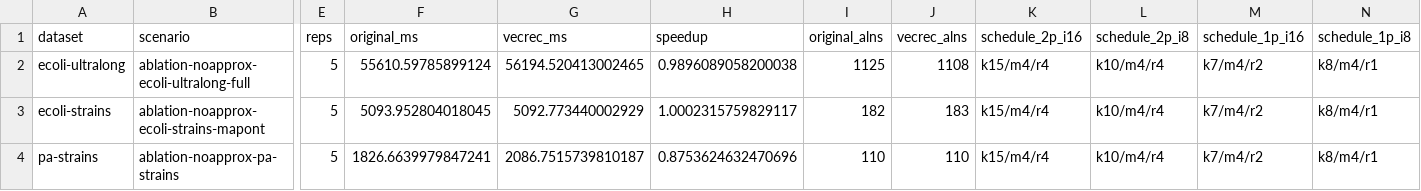
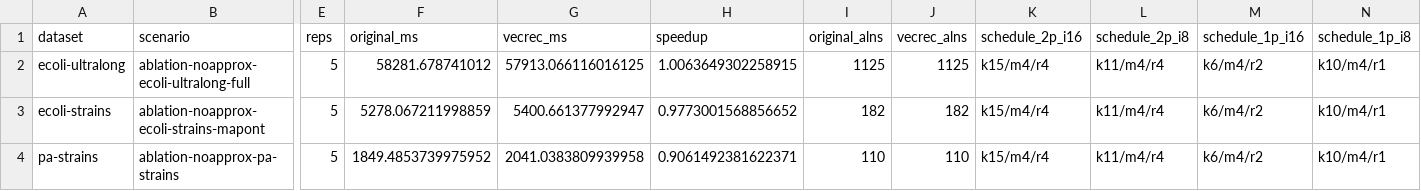
Before and after one commit to yihozhang/vecrec-small-comparison, a CSV file: results/e2e/zen4-7985wx.csv, drawn as a sheet; only a part is shown, gaps mark what is left out; the diff names each change by its address in the sheet, - before the commit and + after, or states it on an @@ line.

```diff
--- a/results/e2e/zen4-7985wx.csv
+++ b/results/e2e/zen4-7985wx.csv
-F2 (original_ms): 55610.59785899124
+F2 (original_ms): 58281.678741012
-G2 (vecrec_ms): 56194.520413002465
+G2 (vecrec_ms): 57913.066116016125
-H2 (speedup): 0.9896089058200038
+H2 (speedup): 1.0063649302258915
-J2 (vecrec_alns): 1108
+J2 (vecrec_alns): 1125
-L2:L4 (schedule_2p_i8): k10/m4/r4
+L2:L4 (schedule_2p_i8): k11/m4/r4
-M2:M4 (schedule_1p_i16): k7/m4/r2
+M2:M4 (schedule_1p_i16): k6/m4/r2
-N2:N4 (schedule_1p_i8): k8/m4/r1
+N2:N4 (schedule_1p_i8): k10/m4/r1
-F3 (original_ms): 5093.952804018045
+F3 (original_ms): 5278.067211998859
-G3 (vecrec_ms): 5092.773440002929
+G3 (vecrec_ms): 5400.661377992947
-H3 (speedup): 1.0002315759829117
+H3 (speedup): 0.9773001568856652
-J3 (vecrec_alns): 183
+J3 (vecrec_alns): 182
-F4 (original_ms): 1826.6639979847241
+F4 (original_ms): 1849.4853739975952
-G4 (vecrec_ms): 2086.7515739810187
+G4 (vecrec_ms): 2041.0383809939958
-H4 (speedup): 0.8753624632470696
+H4 (speedup): 0.9061492381622371
```
Also changed, not shown: results/bio/zen4-7985wx.csv, results/leetcode/zen4-7985wx.csv, 2 other files.
